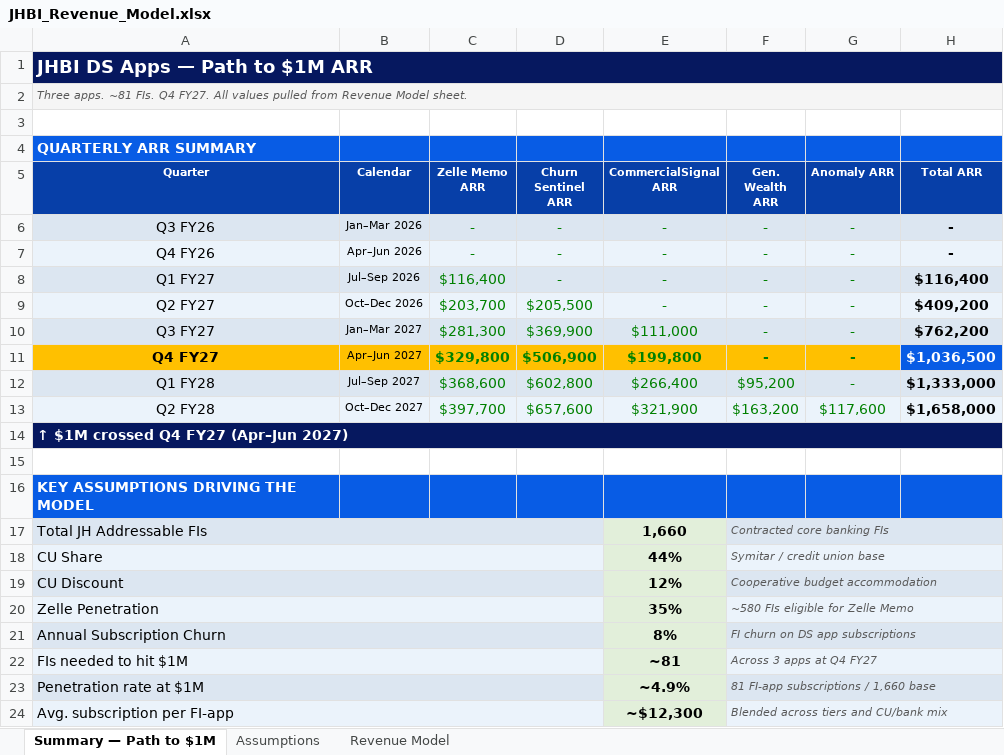
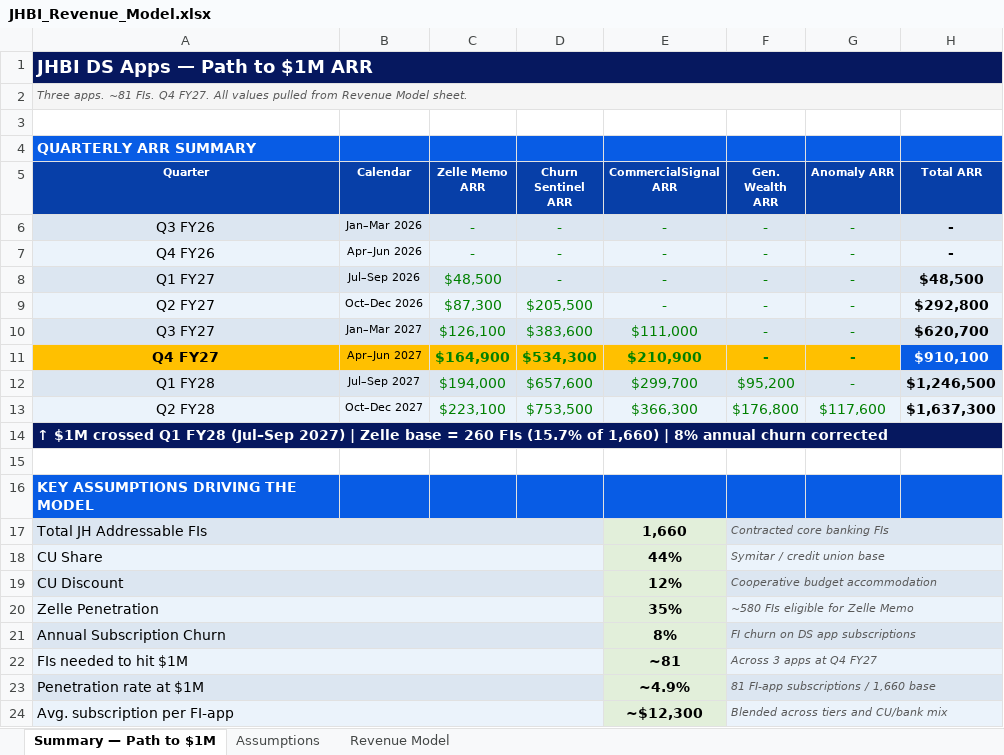
Before and after one commit to MonkeyWrenchGang/jhai_presentations, an Excel workbook: JHBI_Revenue_Model.xlsx, sheet Summary — Path to $1M, drawn as a sheet; values as stored, in another font and other column widths than the file's, no borders; the diff names each change by its address in the sheet, - before the commit and + after, or states it on an @@ line.

```diff
--- a/JHBI_Revenue_Model.xlsx (sheet Summary — Path to $1M)
+++ b/JHBI_Revenue_Model.xlsx (sheet Summary — Path to $1M)
-C8 (Zelle Memo ARR): $116,400
+C8 (Zelle Memo ARR): $48,500
-H8 (Total ARR): $116,400
+H8 (Total ARR): $48,500
-C9 (Zelle Memo ARR): $203,700
+C9 (Zelle Memo ARR): $87,300
-H9 (Total ARR): $409,200
+H9 (Total ARR): $292,800
-C10 (Zelle Memo ARR): $281,300
+C10 (Zelle Memo ARR): $126,100
-D10 (Churn Sentinel ARR): $369,900
+D10 (Churn Sentinel ARR): $383,600
-H10 (Total ARR): $762,200
+H10 (Total ARR): $620,700
-C11 (Zelle Memo ARR): $329,800
+C11 (Zelle Memo ARR): $164,900
-D11 (Churn Sentinel ARR): $506,900
+D11 (Churn Sentinel ARR): $534,300
-E11 (CommercialSignal ARR): $199,800
+E11 (CommercialSignal ARR): $210,900
-H11 (Total ARR): $1,036,500
+H11 (Total ARR): $910,100
-C12 (Zelle Memo ARR): $368,600
+C12 (Zelle Memo ARR): $194,000
-D12 (Churn Sentinel ARR): $602,800
+D12 (Churn Sentinel ARR): $657,600
-E12 (CommercialSignal ARR): $266,400
+E12 (CommercialSignal ARR): $299,700
-H12 (Total ARR): $1,333,000
+H12 (Total ARR): $1,246,500
-C13 (Zelle Memo ARR): $397,700
+C13 (Zelle Memo ARR): $223,100
-D13 (Churn Sentinel ARR): $657,600
+D13 (Churn Sentinel ARR): $753,500
-E13 (CommercialSignal ARR): $321,900
+E13 (CommercialSignal ARR): $366,300
-F13 (Gen. Wealth ARR): $163,200
+F13 (Gen. Wealth ARR): $176,800
-H13 (Total ARR): $1,658,000
+H13 (Total ARR): $1,637,300
-A14 (Quarter): …$1M crossed Q4 FY27 (Apr–Jun 2027)
+A14 (Quarter): …$1M crossed Q1 FY28 (Jul–Sep 2027) | Zelle base = 260 FIs (15.7% of 1,660) | 8% annual churn corrected
```
Also changed, not shown: sheet Revenue Model, sheet Assumptions, formulas that keep their value, 2 other files.
